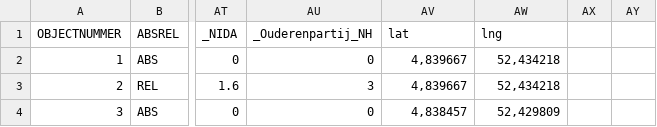
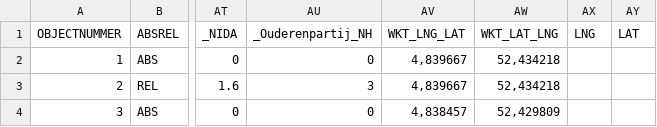
Before and after one commit to Ugur22/deck.gl, a CSV file: examples/website/3d-heatmap/PS19_ZAANSTAD.csv, drawn as a sheet; only a part is shown, gaps mark what is left out; the diff names each change by its address in the sheet, - before the commit and + after, or states it on an @@ line.

Commit message:
test

```diff
--- a/examples/website/3d-heatmap/PS19_ZAANSTAD.csv
+++ b/examples/website/3d-heatmap/PS19_ZAANSTAD.csv
-AV1: lat
+AV1: WKT_LNG_LAT
-AW1: lng
+AW1: WKT_LAT_LNG
-AX1: (empty)
+AX1: LNG
-AY1: (empty)
+AY1: LAT
```
